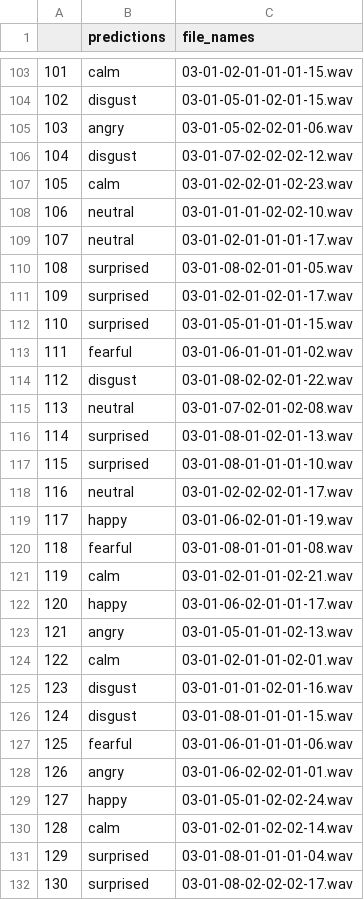
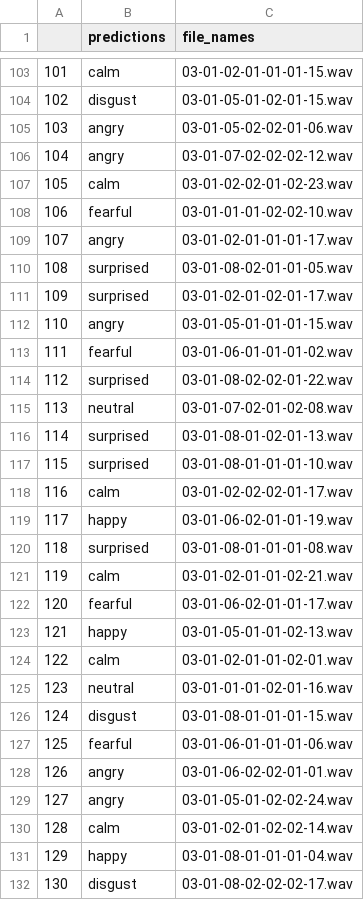
Before and after one commit to MethniJayawardena/sdgpprojectv2, a CSV file: SpeechAnalysis/templates/predictionfinal.csv, drawn as a sheet; only a part is shown, gaps mark what is left out; the diff covers the shown part only.

```diff
--- a/SpeechAnalysis/templates/predictionfinal.csv
+++ b/SpeechAnalysis/templates/predictionfinal.csv
@@ -105,11 +105,11 @@
 103,angry,03-01-05-02-02-01-06.wav
-104,disgust,03-01-07-02-02-02-12.wav
+104,angry,03-01-07-02-02-02-12.wav
 105,calm,03-01-02-02-01-02-23.wav
-106,neutral,03-01-01-01-02-02-10.wav
-107,neutral,03-01-02-01-01-01-17.wav
+106,fearful,03-01-01-01-02-02-10.wav
+107,angry,03-01-02-01-01-01-17.wav
 108,surprised,03-01-08-02-01-01-05.wav
 109,surprised,03-01-02-01-02-01-17.wav
-110,surprised,03-01-05-01-01-01-15.wav
+110,angry,03-01-05-01-01-01-15.wav
 111,fearful,03-01-06-01-01-01-02.wav
-112,disgust,03-01-08-02-02-01-22.wav
+112,surprised,03-01-08-02-02-01-22.wav
 113,neutral,03-01-07-02-01-02-08.wav
@@ -117,10 +117,10 @@
 115,surprised,03-01-08-01-01-01-10.wav
-116,neutral,03-01-02-02-02-01-17.wav
+116,calm,03-01-02-02-02-01-17.wav
 117,happy,03-01-06-02-01-01-19.wav
-118,fearful,03-01-08-01-01-01-08.wav
+118,surprised,03-01-08-01-01-01-08.wav
 119,calm,03-01-02-01-01-02-21.wav
-120,happy,03-01-06-02-01-01-17.wav
-121,angry,03-01-05-01-01-02-13.wav
+120,fearful,03-01-06-02-01-01-17.wav
+121,happy,03-01-05-01-01-02-13.wav
 122,calm,03-01-02-01-01-02-01.wav
-123,disgust,03-01-01-01-02-01-16.wav
+123,neutral,03-01-01-01-02-01-16.wav
 124,disgust,03-01-08-01-01-01-15.wav
@@ -128,5 +128,5 @@
 126,angry,03-01-06-02-02-01-01.wav
-127,happy,03-01-05-01-02-02-24.wav
+127,angry,03-01-05-01-02-02-24.wav
 128,calm,03-01-02-01-02-02-14.wav
-129,surprised,03-01-08-01-01-01-04.wav
-130,surprised,03-01-08-02-02-02-17.wav
+129,happy,03-01-08-01-01-01-04.wav
+130,disgust,03-01-08-02-02-02-17.wav
```
Also changed, not shown: 82 edited cells elsewhere in this file, 4 other files.
